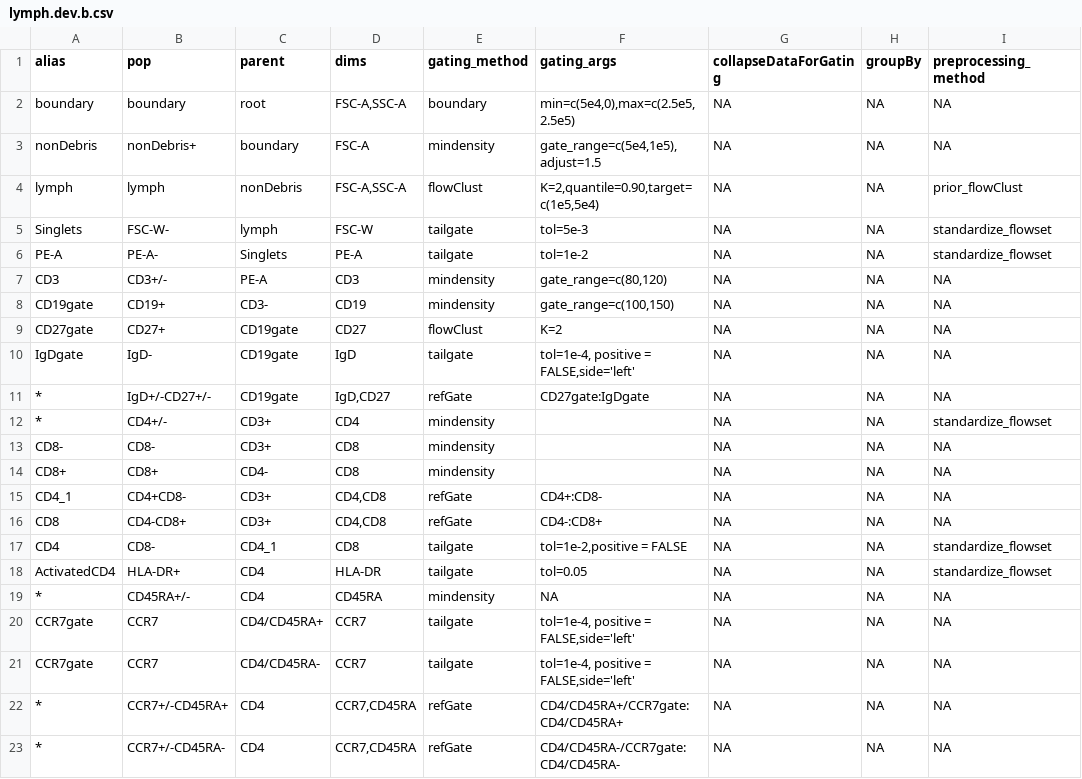
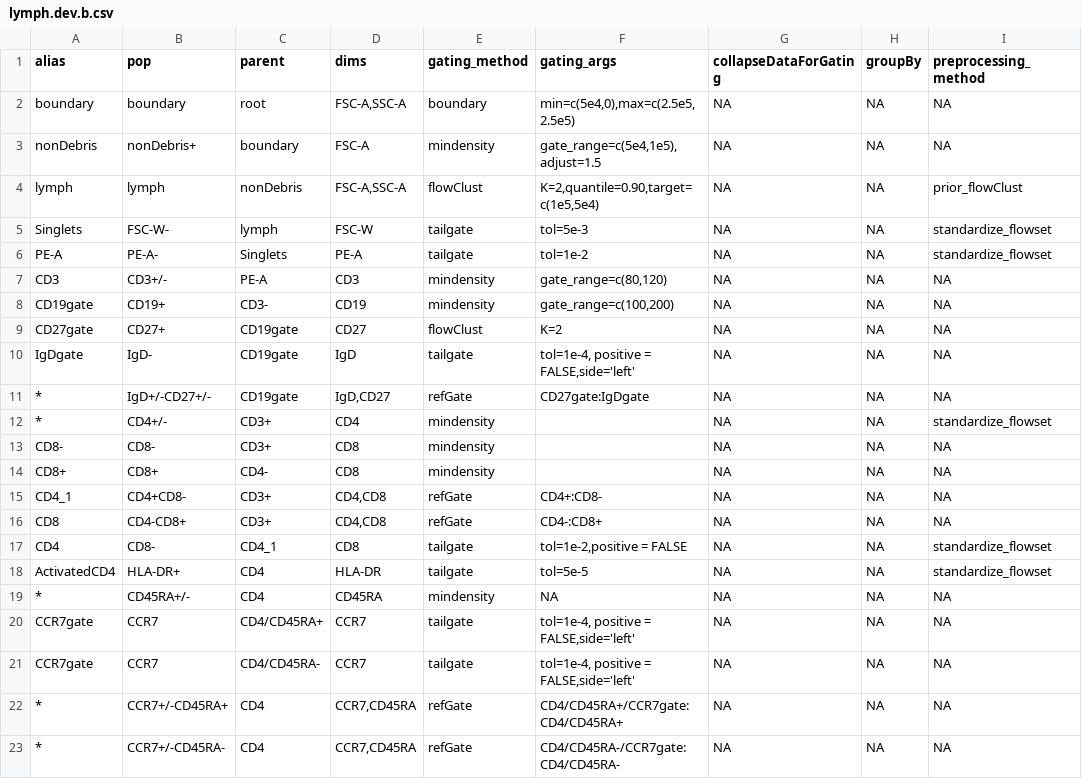
Before and after one commit to hartm425/auto-fcs, a CSV file: explore/openCyto/lymph.dev.b.csv, drawn as a sheet; only a part is shown; the diff names each change by its address in the sheet, - before the commit and + after, or states it on an @@ line.

```diff
--- a/explore/openCyto/lymph.dev.b.csv
+++ b/explore/openCyto/lymph.dev.b.csv
-F8 (gating_args): gate_range=c(100,150)
+F8 (gating_args): gate_range=c(100,200)
-F18 (gating_args): tol=0.05
+F18 (gating_args): tol=5e-5
```
Also changed, not shown: 1 other file.
